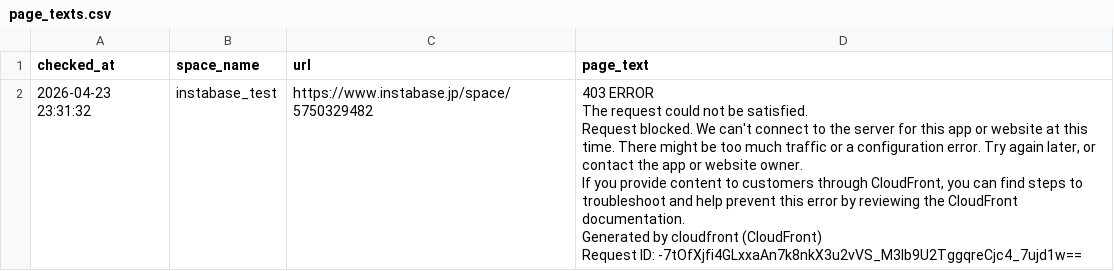
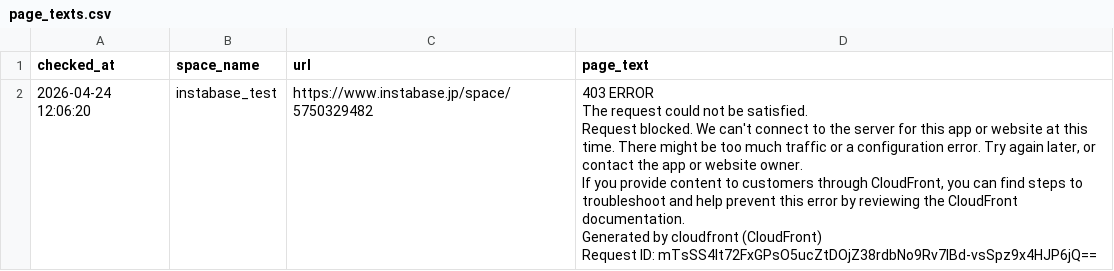
Before and after one commit to Haru-debug-cloud/booking-monitor, a CSV file: page_texts.csv, drawn as a sheet.

```diff
--- a/page_texts.csv
+++ b/page_texts.csv
@@ -1,7 +1,7 @@
 checked_at,space_name,url,page_text
-2026-04-23 23:31:32,instabase_test,https://www.instabase.jp/space/5750329482,"403 ERROR
-The request could not be satisfied.
-Request blocked. We can't connect to the server for this app or website at this time. There might be too much traffic or a configuration error. Try again later, or contact the app or website owner.
-If you provide content to customers through CloudFront, you can find steps to troubleshoot and help prevent this error by reviewing the CloudFront documentation.
-Generated by cloudfront (CloudFront)
-Request ID: -7tOfXjfi4GLxxaAn7k8nkX3u2vVS_M3Ib9U2TggqreCjc4_7ujd1w=="
+2026-04-24 12:06:20,instabase_test,https://www.instabase.jp/space/5750329482,"403 ERROR
+The request could not be satisfied.
+Request blocked. We can't connect to the server for this app or website at this time. There might be too much traffic or a configuration error. Try again later, or contact the app or website owner.
+If you provide content to customers through CloudFront, you can find steps to troubleshoot and help prevent this error by reviewing the CloudFront documentation.
+Generated by cloudfront (CloudFront)
+Request ID: mTsSS4lt72FxGPsO5ucZtDOjZ38rdbNo9Rv7IBd-vsSpz9x4HJP6jQ=="
```
